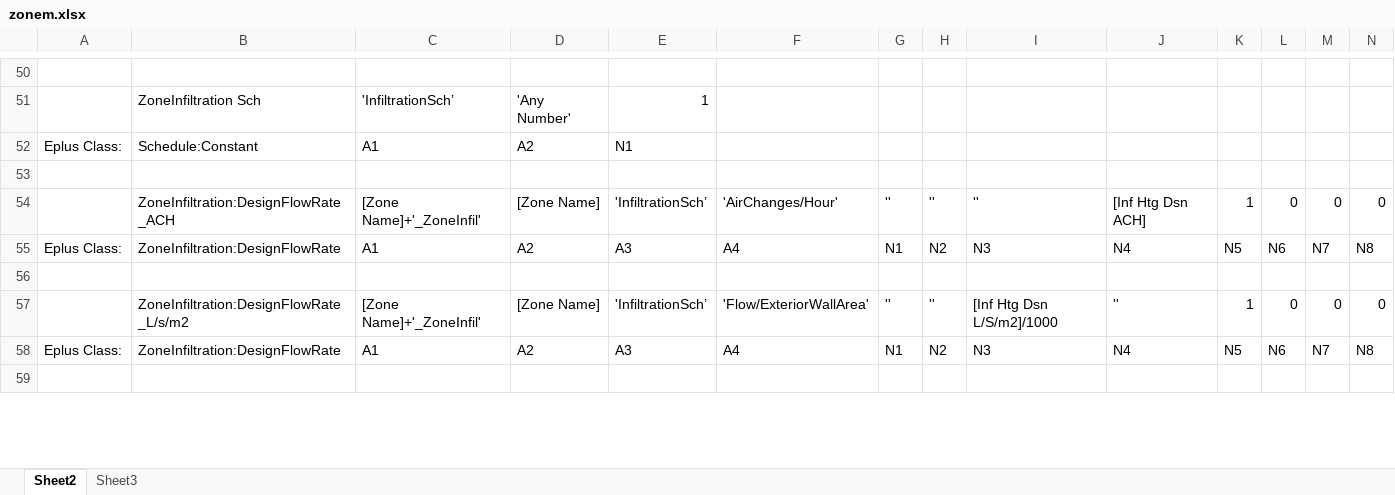
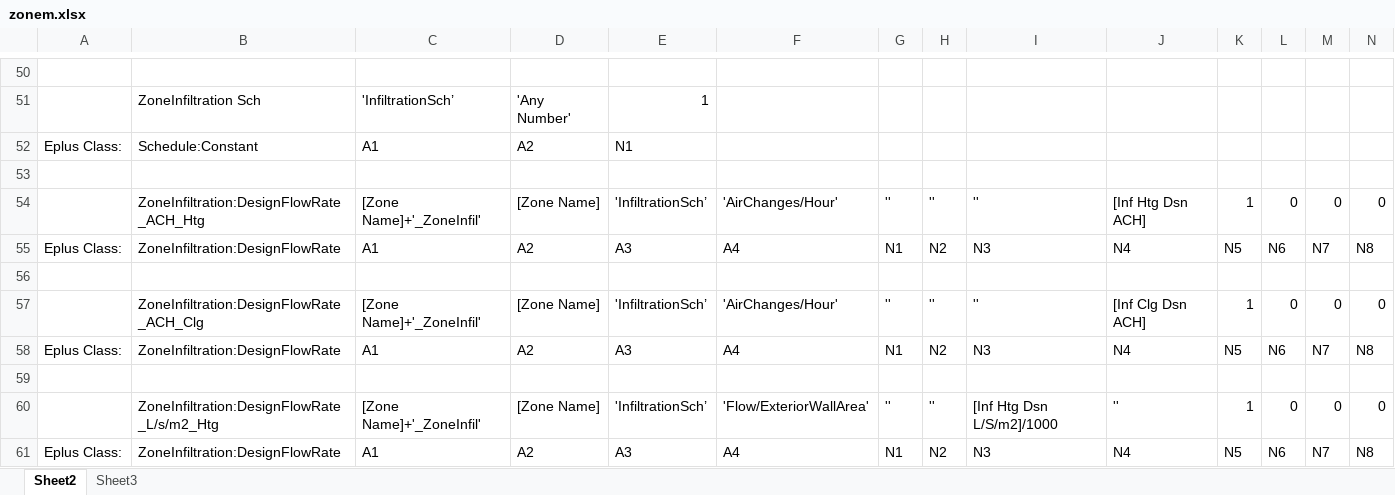
Before and after one commit to ash11tw/jsxlsx_async, an Excel workbook: zonem.xlsx, sheet Sheet2, drawn as a sheet; only a part is shown, gaps mark what is left out; values as stored, in another font and other column widths than the file's, no borders; rows hold the shown columns only; the diff covers the shown part only; the diff names each change by its address in the sheet, - before the commit and + after, or states it on an @@ line.

```diff
--- a/zonem.xlsx (sheet Sheet2)
+++ b/zonem.xlsx (sheet Sheet2)
-B54: ZoneInfiltration:DesignFlowRate_ACH
+B54: ZoneInfiltration:DesignFlowRate_ACH_Htg
-B57: ZoneInfiltration:DesignFlowRate_L/s/m2
+B57: ZoneInfiltration:DesignFlowRate_ACH_Clg
-F57: 'Flow/ExteriorWallArea'
+F57: 'AirChanges/Hour'
-I57: [Inf Htg Dsn L/S/m2]/1000
+I57: ''
-J57: ''
+J57: [Inf Clg Dsn ACH]
+row 60:  | ZoneInfiltration:DesignFlowRate_L/s/m2_Htg | [Zone Name]+'_ZoneInfil' | [Zone Name] | 'InfiltrationSch’ | 'Flow/ExteriorWallArea' | '' | '' | [Inf Htg Dsn L/S/m2]/1000 | '' | 1 | 0 | 0 | 0
+row 61: Eplus Class: | ZoneInfiltration:DesignFlowRate | A1 | A2 | A3 | A4 | N1 | N2 | N3 | N4 | N5 | N6 | N7 | N8
```
Also changed, not shown: 7 added rows and 2 edited cells elsewhere in this sheet, formulas that keep their value, autocad.xlsx, 2 other files.
